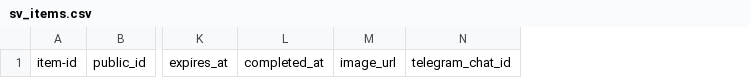
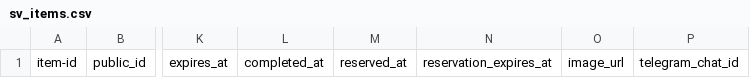
Before and after one commit to albertoiNET/segundavida, a CSV file: data/sv_items.csv, drawn as a sheet; only a part is shown, gaps mark what is left out; the diff names each change by its address in the sheet, - before the commit and + after, or states it on an @@ line.

Commit message:
Implement owner reservation controls

```diff
--- a/data/sv_items.csv
+++ b/data/sv_items.csv
+column M, row 1: reserved_at
+column N, row 1: reservation_expires_at
```
Also changed, not shown: 20 other files.
